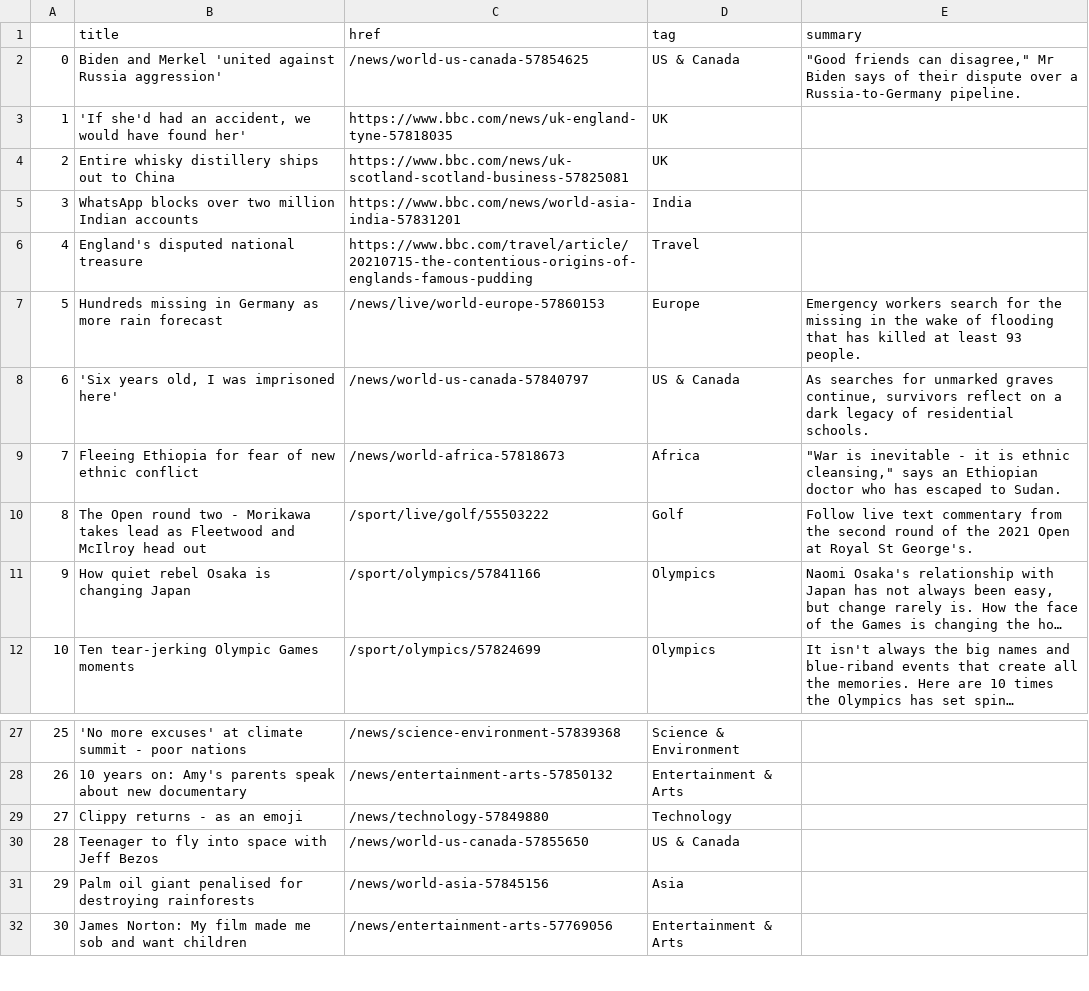
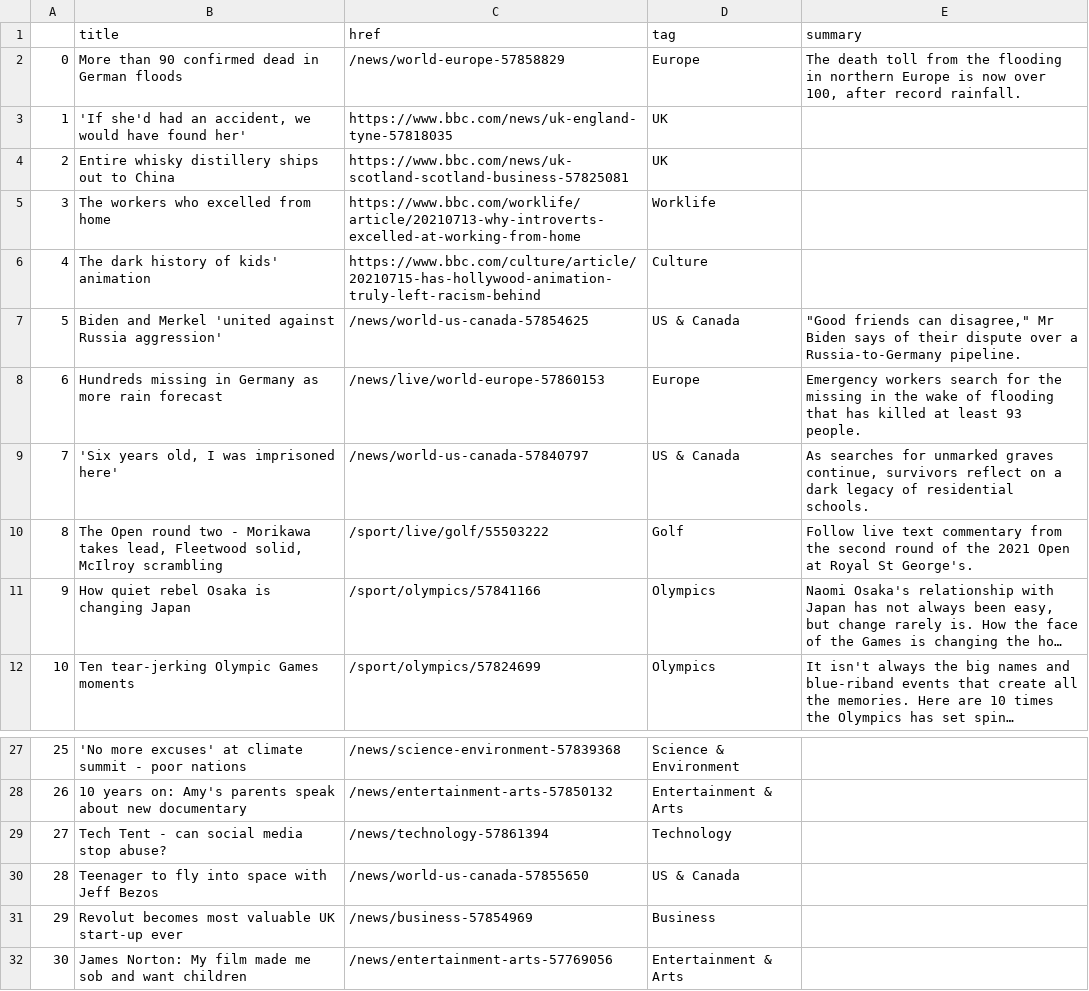
Before and after one commit to jbolster252/scraper.py, a CSV file: bbc-headlines.csv, drawn as a sheet; only a part is shown, gaps mark what is left out; long unchanged cells end in …; the diff covers the shown part only; the diff names each change by its address in the sheet, - before the commit and + after, or states it on an @@ line.

```diff
--- a/bbc-headlines.csv
+++ b/bbc-headlines.csv
-B2 (title): Biden and Merkel 'united against Russia aggression'
+B2 (title): More than 90 confirmed dead in German floods
-C2 (href): /news/world-us-canada-57854625
+C2 (href): /news/world-europe-57858829
-D2 (tag): US & Canada
+D2 (tag): Europe
-E2 (summary): "Good friends can disagree," Mr Biden says of their dispute over a Russia-to-Germany pipeline.
+E2 (summary): The death toll from the flooding in northern Europe is now over 100, after record rainfall.
-B5 (title): WhatsApp blocks over two million Indian accounts
+B5 (title): The workers who excelled from home
-C5 (href): https://www.bbc.com/news/world-asia-india-57831201
+C5 (href): https://www.bbc.com/worklife/article/20210713-why-introverts-excelled-at-working-from-home
-D5 (tag): India
+D5 (tag): Worklife
-B6 (title): England's disputed national treasure
+B6 (title): The dark history of kids' animation
-C6 (href): https://www.bbc.com/travel/article/20210715-the-contentious-origins-of-englands-famous-pudding
+C6 (href): https://www.bbc.com/culture/article/20210715-has-hollywood-animation-truly-left-racism-behind
-D6 (tag): Travel
+D6 (tag): Culture
-B7 (title): Hundreds missing in Germany as more rain forecast
+B7 (title): Biden and Merkel 'united against Russia aggression'
-C7 (href): /news/live/world-europe-57860153
+C7 (href): /news/world-us-canada-57854625
-D7 (tag): Europe
+D7 (tag): US & Canada
-E7 (summary): Emergency workers search for the missing in the wake of flooding that has killed at least 93 people.
+E7 (summary): "Good friends can disagree," Mr Biden says of their dispute over a Russia-to-Germany pipeline.
-B8 (title): 'Six years old, I was imprisoned here'
+B8 (title): Hundreds missing in Germany as more rain forecast
-C8 (href): /news/world-us-canada-57840797
+C8 (href): /news/live/world-europe-57860153
-D8 (tag): US & Canada
+D8 (tag): Europe
-E8 (summary): As searches for unmarked graves continue, survivors reflect on a dark legacy of residential schools.
+E8 (summary): Emergency workers search for the missing in the wake of flooding that has killed at least 93 people.
-B9 (title): Fleeing Ethiopia for fear of new ethnic conflict
+B9 (title): 'Six years old, I was imprisoned here'
-C9 (href): /news/world-africa-57818673
+C9 (href): /news/world-us-canada-57840797
-D9 (tag): Africa
+D9 (tag): US & Canada
-E9 (summary): "War is inevitable - it is ethnic cleansing," says an Ethiopian doctor who has escaped to Sudan.
+E9 (summary): As searches for unmarked graves continue, survivors reflect on a dark legacy of residential schools.
-B10 (title): …Morikawa takes lead as Fleetwood and McIlroy head out
+B10 (title): …Morikawa takes lead, Fleetwood solid, McIlroy scrambling
-B29 (title): Clippy returns - as an emoji
+B29 (title): Tech Tent - can social media stop abuse?
-C29 (href): /news/technology-57849880
+C29 (href): /news/technology-57861394
-B31 (title): Palm oil giant penalised for destroying rainforests
+B31 (title): Revolut becomes most valuable UK start-up ever
-C31 (href): /news/world-asia-57845156
+C31 (href): /news/business-57854969
-D31 (tag): Asia
+D31 (tag): Business
```
Also changed, not shown: 14 edited cells elsewhere in this file.
